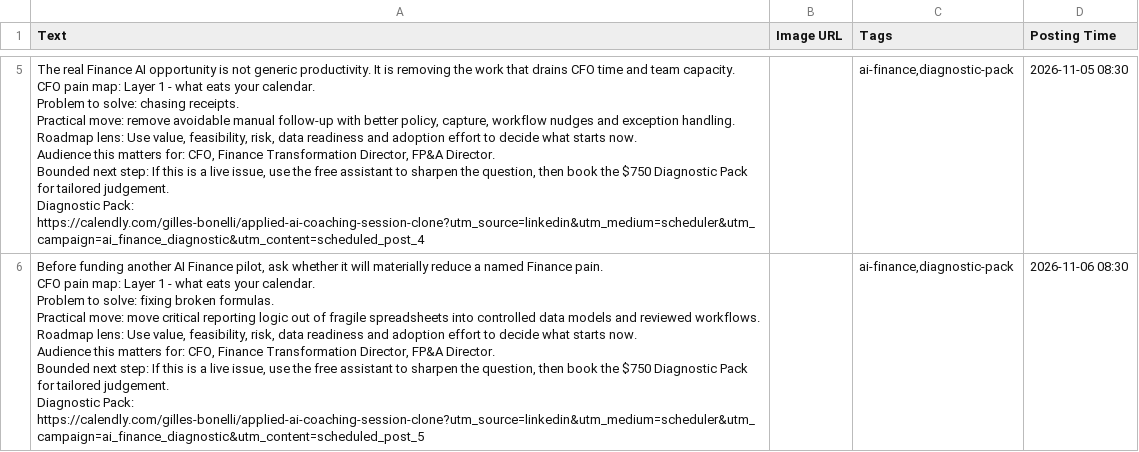
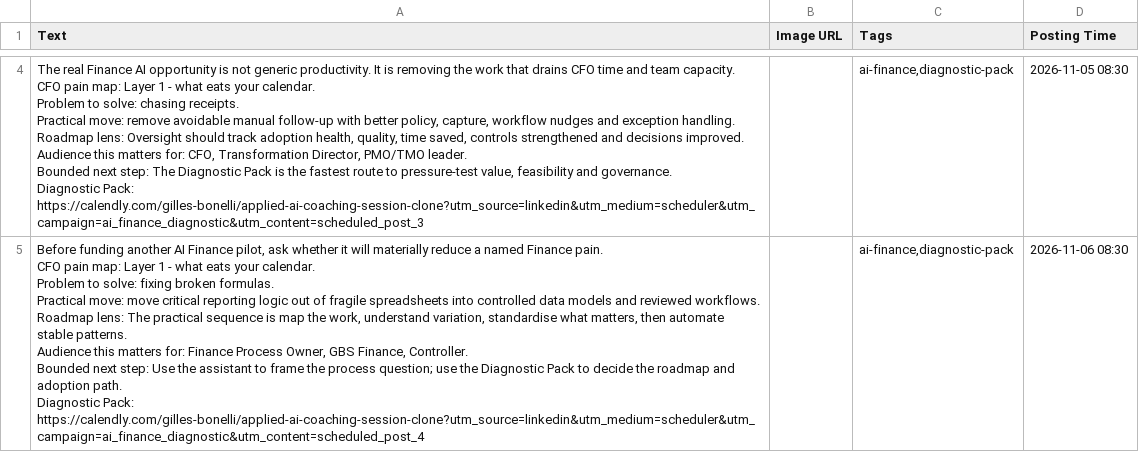
Before and after one commit to CEOFOUNDER/STNM_FT, a CSV file: traffic-console/generated/scheduler-buffer.csv, drawn as a sheet; only a part is shown, gaps mark what is left out; addresses are those after the commit; ↵ is a line break in a cell; the diff covers the shown part only; the diff names each change by its address in the sheet, - before the commit and + after, or states it on an @@ line.

```diff
--- a/traffic-console/generated/scheduler-buffer.csv
+++ b/traffic-console/generated/scheduler-buffer.csv
-A4 (Text): …Roadmap lens: Use value, feasibility, risk, data readiness and adoption effort to decide what starts now. ↵ Audience this matters for: CFO, Finance Transformation Director, FP&A Director. ↵ Bounded next step: If this is a live issue, use the free assistant to sharpen the question, then book the $750 Diagnostic Pack for tailored judgement. ↵ Diagnostic Pack: https://calendly.com/gilles-bonelli/applied-ai-coaching-session-clone?utm_source=linkedin&utm_medium=scheduler&utm_campaign=ai_finance_diagnostic&utm_content=scheduled_post_4
+A4 (Text): …Roadmap lens: Oversight should track adoption health, quality, time saved, controls strengthened and decisions improved. ↵ Audience this matters for: CFO, Transformation Director, PMO/TMO leader. ↵ Bounded next step: The Diagnostic Pack is the fastest route to pressure-test value, feasibility and governance. ↵ Diagnostic Pack: https://calendly.com/gilles-bonelli/applied-ai-coaching-session-clone?utm_source=linkedin&utm_medium=scheduler&utm_campaign=ai_finance_diagnostic&utm_content=scheduled_post_3
-A5 (Text): …Roadmap lens: Use value, feasibility, risk, data readiness and adoption effort to decide what starts now. ↵ Audience this matters for: CFO, Finance Transformation Director, FP&A Director. ↵ Bounded next step: If this is a live issue, use the free assistant to sharpen the question, then book the $750 Diagnostic Pack for tailored judgement. ↵ Diagnostic Pack: https://calendly.com/gilles-bonelli/applied-ai-coaching-session-clone?utm_source=linkedin&utm_medium=scheduler&utm_campaign=ai_finance_diagnostic&utm_content=scheduled_post_5
+A5 (Text): …Roadmap lens: The practical sequence is map the work, understand variation, standardise what matters, then automate stable patterns. ↵ Audience this matters for: Finance Process Owner, GBS Finance, Controller. ↵ Bounded next step: Use the assistant to frame the process question; use the Diagnostic Pack to decide the roadmap and adoption path. ↵ Diagnostic Pack: https://calendly.com/gilles-bonelli/applied-ai-coaching-session-clone?utm_source=linkedin&utm_medium=scheduler&utm_campaign=ai_finance_diagnostic&utm_content=scheduled_post_4
```
Also changed, not shown: 1 added row, 1 removed row and 2 edited cells elsewhere in this file, 2 other files.
